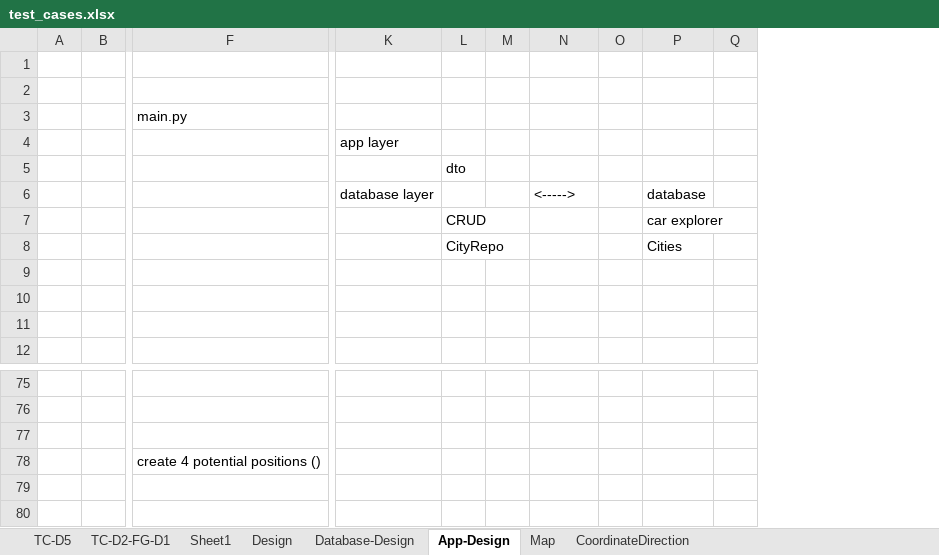
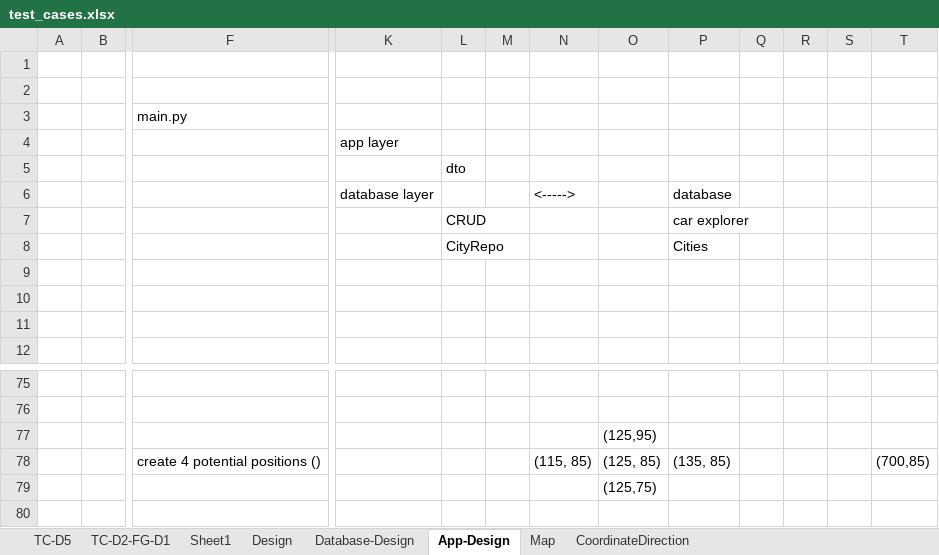
Before and after one commit to JosephHuang01/Cars, an Excel workbook: unit_tests/test_cases.xlsx, sheet App-Design, drawn as a sheet; only a part is shown, gaps mark what is left out; values as stored, in another font and other column widths than the file's, no borders; removed rows and columns are numbered as before the commit, all else as after; rows hold the shown columns only; the diff names each change by its address in the sheet, - before the commit and + after, or states it on an @@ line.

```diff
--- a/unit_tests/test_cases.xlsx (sheet App-Design)
+++ b/unit_tests/test_cases.xlsx (sheet App-Design)
-column O, empty
+column O, row 77: (125,95); row 79: (125,75)
+column R, empty
+column S, empty
+column T, empty
-row 78:  |  | create 4 potential positions ()
+row 78:  |  | create 4 potential positions () |  |  |  | (115, 85) | (125, 85) | (135, 85) |  |  |  | (700,85)
```
Also changed, not shown: sheet TC-D2-FG-D1, 7 other files.
